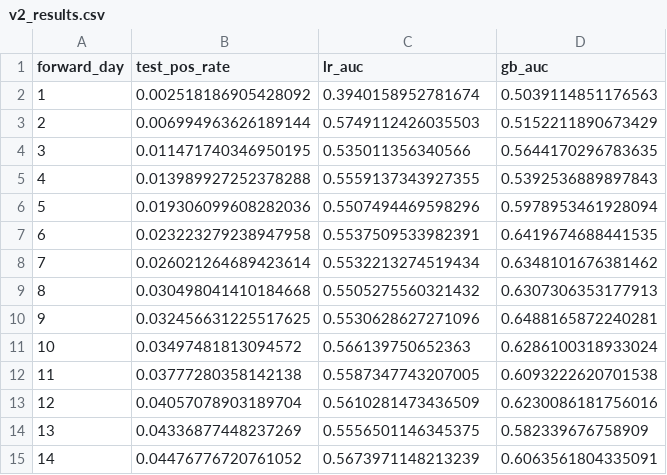
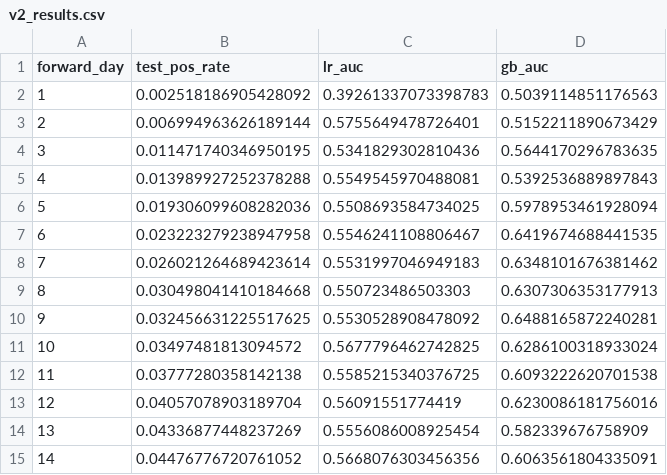
Before and after one commit to YusufAlam1/BALL, a CSV file: docs/presentation/v2_results.csv, drawn as a sheet.

```diff
--- a/docs/presentation/v2_results.csv
+++ b/docs/presentation/v2_results.csv
@@ -1,15 +1,15 @@
 forward_day,test_pos_rate,lr_auc,gb_auc
-1,0.002518186905428092,0.3940158952781674,0.5039114851176563
-2,0.006994963626189144,0.5749112426035503,0.5152211890673429
-3,0.011471740346950195,0.535011356340566,0.5644170296783635
-4,0.013989927252378288,0.5559137343927355,0.5392536889897843
-5,0.019306099608282036,0.5507494469598296,0.5978953461928094
-6,0.023223279238947958,0.5537509533982391,0.6419674688441535
-7,0.026021264689423614,0.5532213274519434,0.6348101676381462
-8,0.030498041410184668,0.5505275560321432,0.6307306353177913
-9,0.032456631225517625,0.5530628627271096,0.6488165872240281
-10,0.03497481813094572,0.566139750652363,0.6286100318933024
-11,0.03777280358142138,0.5587347743207005,0.6093222620701538
-12,0.04057078903189704,0.5610281473436509,0.6230086181756016
-13,0.04336877448237269,0.5556501146345375,0.582339676758909
-14,0.04476776720761052,0.5673971148213239,0.6063561804335091
+1,0.002518186905428092,0.39261337073398783,0.5039114851176563
+2,0.006994963626189144,0.5755649478726401,0.5152211890673429
+3,0.011471740346950195,0.5341829302810436,0.5644170296783635
+4,0.013989927252378288,0.5549545970488081,0.5392536889897843
+5,0.019306099608282036,0.5508693584734025,0.5978953461928094
+6,0.023223279238947958,0.5546241108806467,0.6419674688441535
+7,0.026021264689423614,0.5531997046949183,0.6348101676381462
+8,0.030498041410184668,0.550723486503303,0.6307306353177913
+9,0.032456631225517625,0.5530528908478092,0.6488165872240281
+10,0.03497481813094572,0.5677796462742825,0.6286100318933024
+11,0.03777280358142138,0.5585215340376725,0.6093222620701538
+12,0.04057078903189704,0.56091551774419,0.6230086181756016
+13,0.04336877448237269,0.5556086008925454,0.582339676758909
+14,0.04476776720761052,0.5668076303456356,0.6063561804335091
```
Also changed, not shown: 11 other files.
